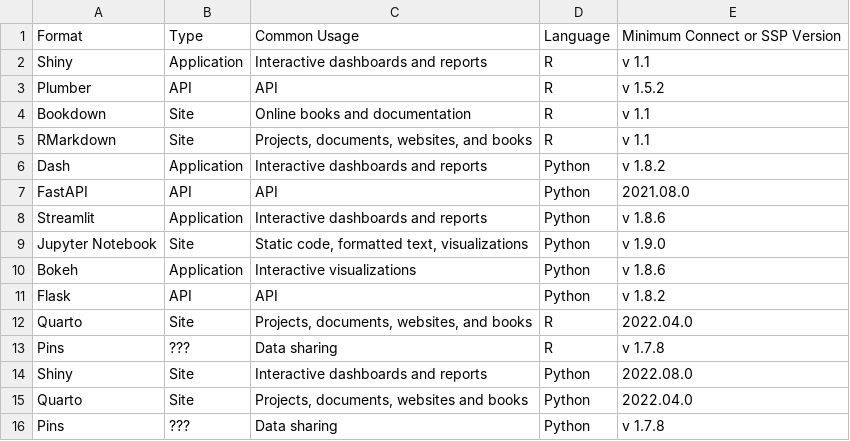
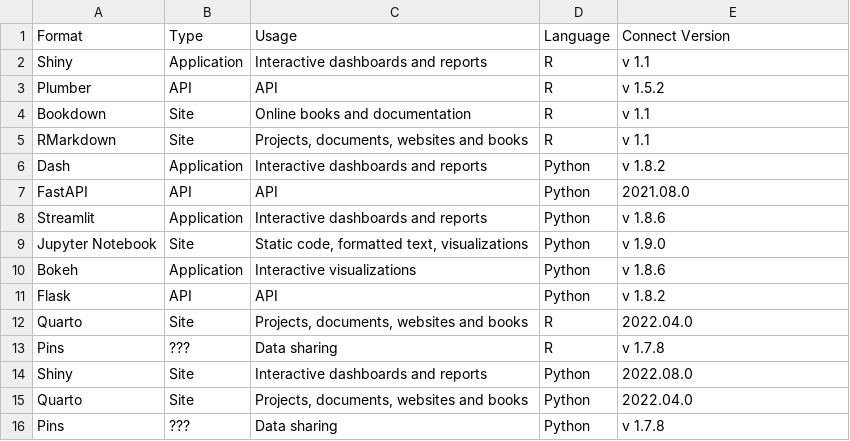
Before and after one commit to lagerratrobe/connect_examples, a CSV file: intro/connect_formats.csv, drawn as a sheet; the diff names each change by its address in the sheet, - before the commit and + after, or states it on an @@ line.

Commit message:
Fixes ugly formats table with new GT version.

```diff
--- a/intro/connect_formats.csv
+++ b/intro/connect_formats.csv
-C1: Common Usage
+C1: Usage
-E1: Minimum Connect or SSP Version
+E1: Connect Version
-C5: Projects, documents, websites, and books
+C5: Projects, documents, websites and books
-C12: Projects, documents, websites, and books
+C12: Projects, documents, websites and books
```
Also changed, not shown: 2 other files.
